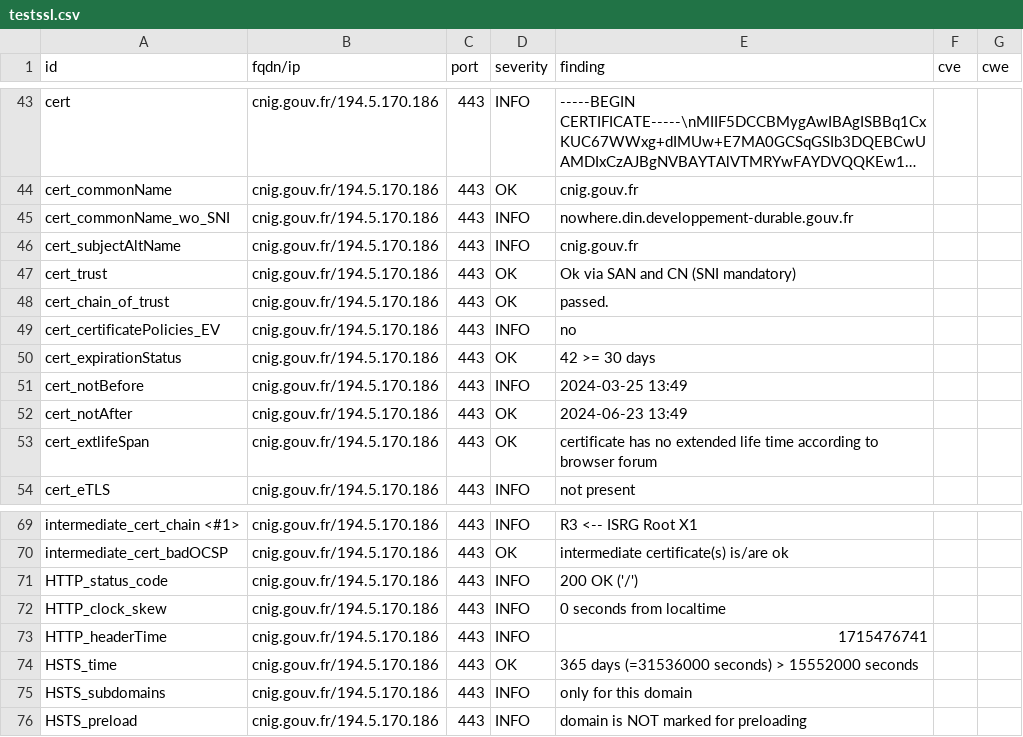
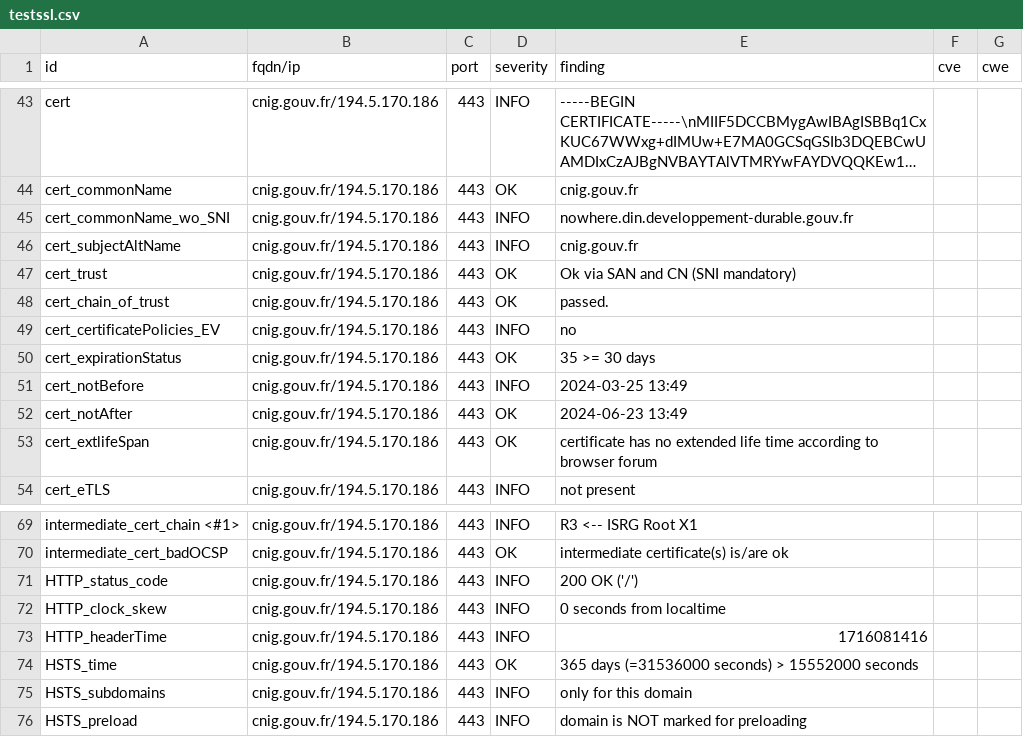
Before and after one commit to MTES-MCT/CGDD-BUN, a CSV file: results/aHR0cDovL2NuaWcuZ291di5mcg==/testssl.csv, drawn as a sheet; only a part is shown, gaps mark what is left out; long unchanged cells end in ….

```diff
--- a/results/aHR0cDovL2NuaWcuZ291di5mcg==/testssl.csv
+++ b/results/aHR0cDovL2NuaWcuZ291di5mcg==/testssl.csv
@@ -49,3 +49,3 @@
 "cert_certificatePolicies_EV","cnig.gouv.fr/194.5.170.186","443","INFO","no","",""
-"cert_expirationStatus","cnig.gouv.fr/194.5.170.186","443","OK","42 >= 30 days","",""
+"cert_expirationStatus","cnig.gouv.fr/194.5.170.186","443","OK","35 >= 30 days","",""
 "cert_notBefore","cnig.gouv.fr/194.5.170.186","443","INFO","2024-03-25 13:49","",""
@@ -72,3 +72,3 @@
 "HTTP_clock_skew","cnig.gouv.fr/194.5.170.186","443","INFO","0 seconds from localtime","",""
-"HTTP_headerTime","cnig.gouv.fr/194.5.170.186","443","INFO","1715476741","",""
+"HTTP_headerTime","cnig.gouv.fr/194.5.170.186","443","INFO","1716081416","",""
 "HSTS_time","cnig.gouv.fr/194.5.170.186","443","OK","365 days (=31536000 seconds) > 15552000 seconds","",""
```
Also changed, not shown: 10 other files.
